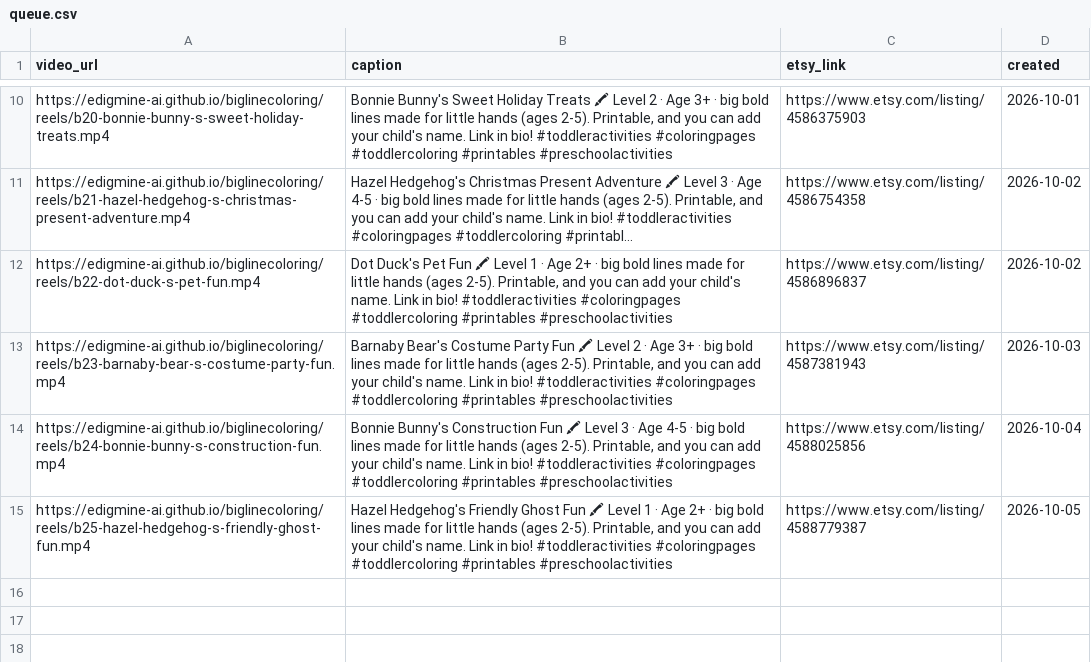
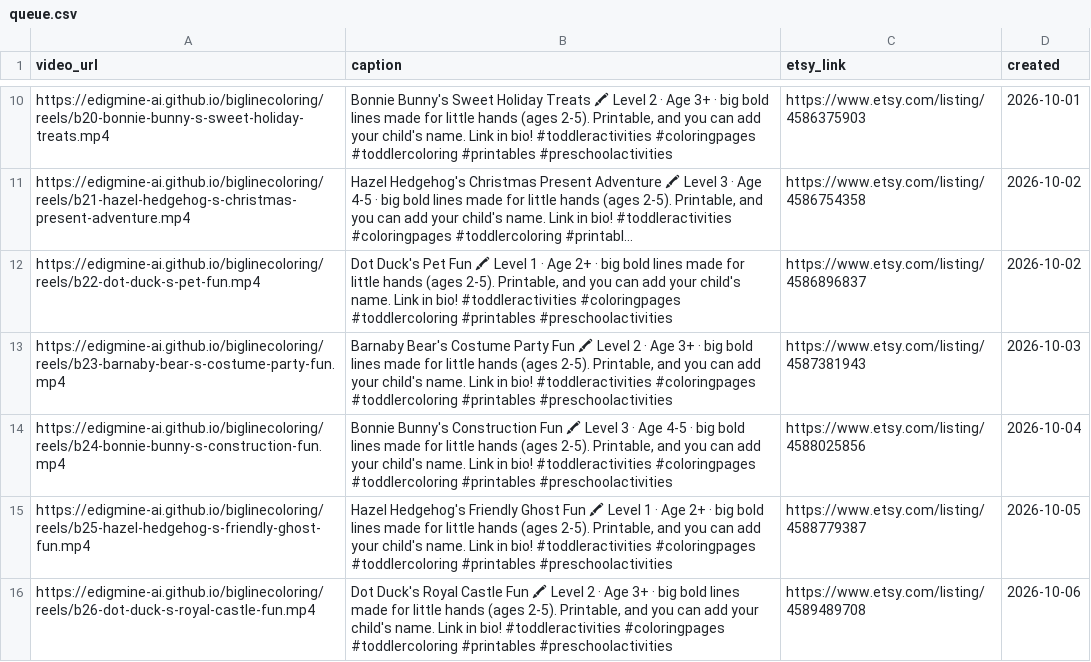
Before and after one commit to edigmine-ai/biglinecoloring, a CSV file: reels/queue.csv, drawn as a sheet; only a part is shown, gaps mark what is left out; long unchanged cells end in …; the diff names each change by its address in the sheet, - before the commit and + after, or states it on an @@ line.

Commit message:
reel: Dot Duck's Royal Castle Fun

```diff
--- a/reels/queue.csv
+++ b/reels/queue.csv
+row 16: https://edigmine-ai.github.io/biglinecoloring/reels/b26-dot-duck-s-royal-castle-fun.mp4 | Dot Duck's Royal Castle Fun 🖍 Level 2 · Age 3+ · big bold lines made for little hands (ages 2-5). Printable, and you can add your child's name. Link in bio! #toddleractivities #coloringpages #toddlercoloring #printables #preschoolactivities | https://www.etsy.com/listing/4589489708 | 2026-10-06
```
Also changed, not shown: 1 other file.
